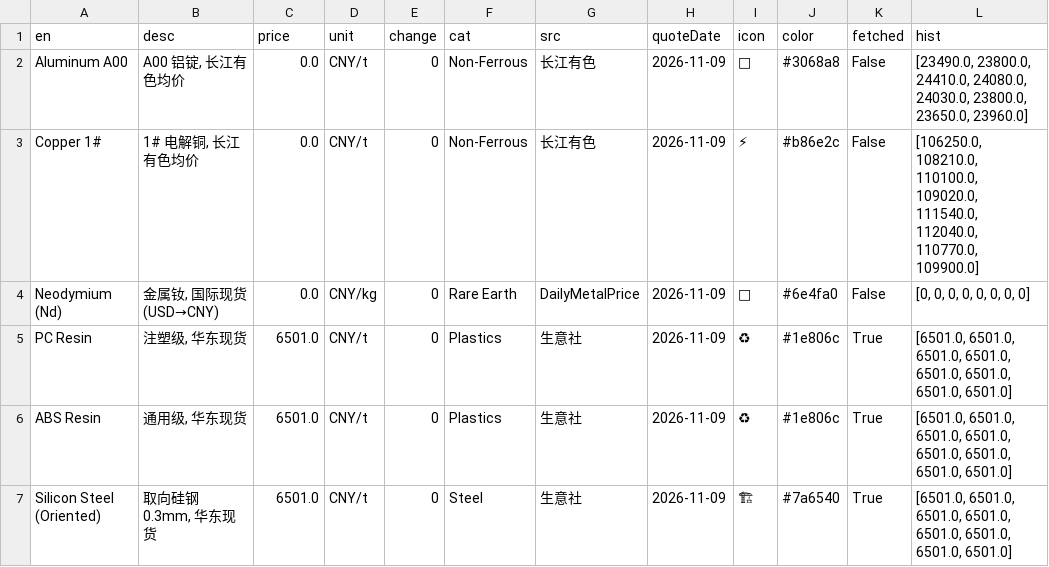
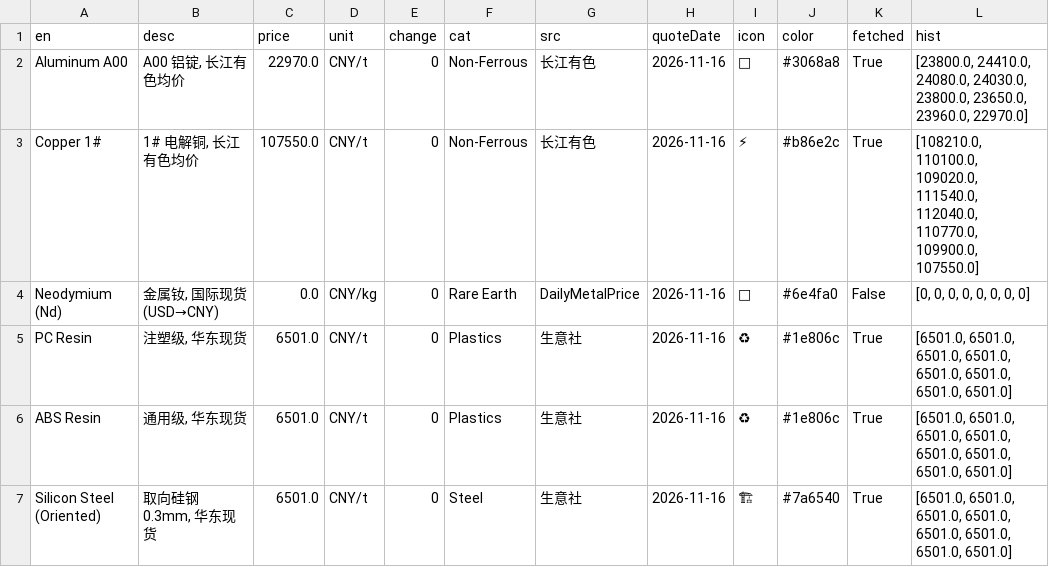
Before and after one commit to yizhouhe-lgtm/bolt-sc-prices, a CSV file: data/latest.csv, drawn as a sheet; the diff names each change by its address in the sheet, - before the commit and + after, or states it on an @@ line.

Commit message:
📊 Update prices 2026-11-16

```diff
--- a/data/latest.csv
+++ b/data/latest.csv
-C2 (price): 0.0
+C2 (price): 22970.0
-H2:H7 (quoteDate): 2026-11-09
+H2:H7 (quoteDate): 2026-11-16
-K2:K3 (fetched): False
+K2:K3 (fetched): True
-L2 (hist): [23490.0, 23800.0, 24410.0, 24080.0, 24030.0, 23800.0, 23650.0, 23960.0]
+L2 (hist): [23800.0, 24410.0, 24080.0, 24030.0, 23800.0, 23650.0, 23960.0, 22970.0]
-C3 (price): 0.0
+C3 (price): 107550.0
-L3 (hist): [106250.0, 108210.0, 110100.0, 109020.0, 111540.0, 112040.0, 110770.0, 109900.0]
+L3 (hist): [108210.0, 110100.0, 109020.0, 111540.0, 112040.0, 110770.0, 109900.0, 107550.0]
```
Also changed, not shown: 3 other files.
